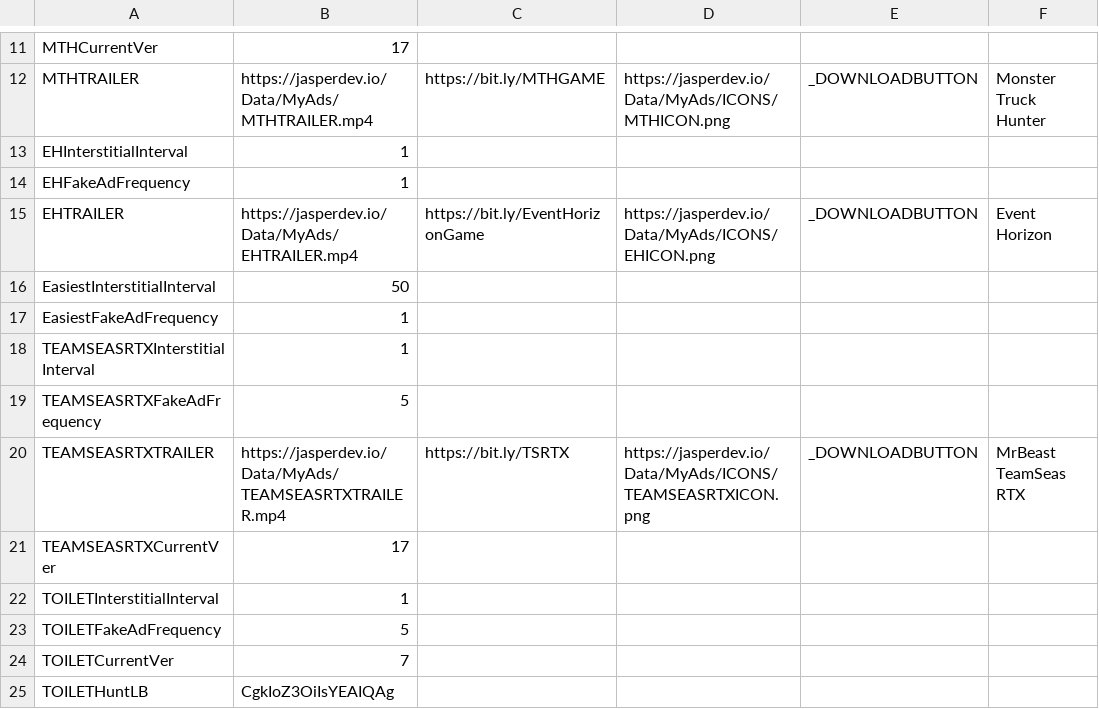
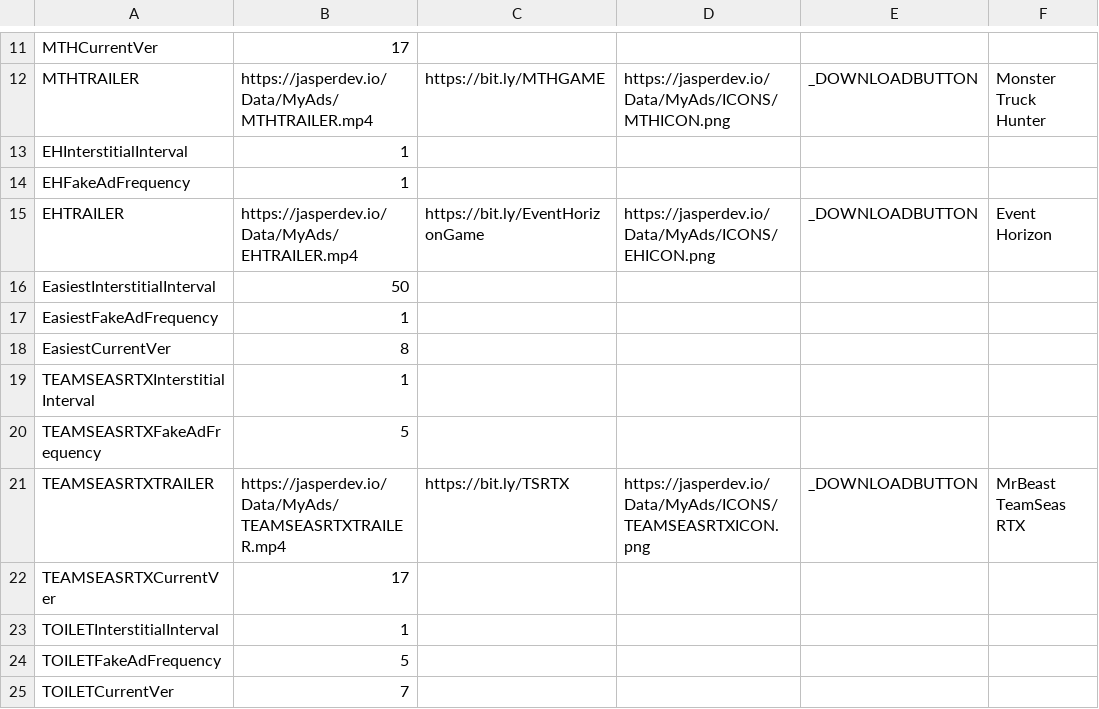
Before and after one commit to JasperRaccoon/jasperraccoon.github.io, a CSV file: Data/AdData.csv, drawn as a sheet; only a part is shown, gaps mark what is left out; the shorter side is filled out with more unchanged rows; the diff names each change by its address in the sheet, - before the commit and + after, or states it on an @@ line.

Commit message:
Update AdData.csv

```diff
--- a/Data/AdData.csv
+++ b/Data/AdData.csv
+row 18: EasiestCurrentVer | 8
```
